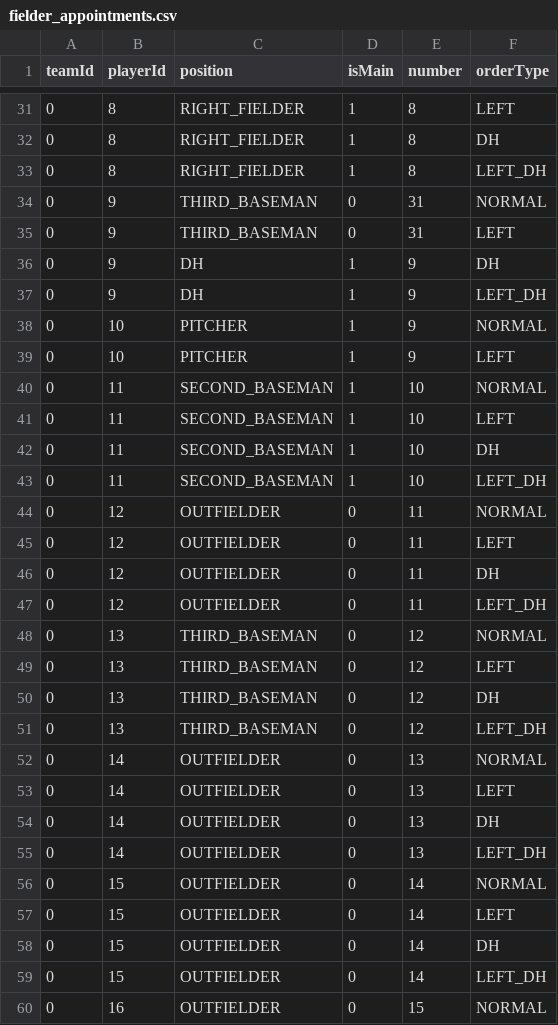
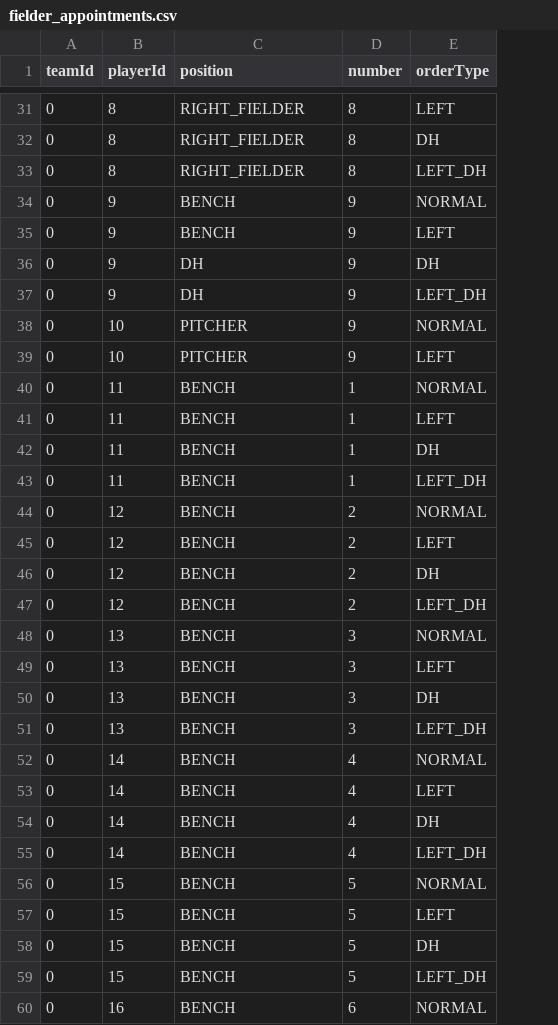
Before and after one commit to kavos113/penasim, a CSV file: data/fielder_appointments.csv, drawn as a sheet; only a part is shown, gaps mark what is left out; removed rows and columns are numbered as before the commit, all else as after; the diff covers the shown part only; the diff names each change by its address in the sheet, - before the commit and + after, or states it on an @@ line.

Commit message:
main member player

```diff
--- a/data/fielder_appointments.csv
+++ b/data/fielder_appointments.csv
-column D (isMain), rows 31-60: 1 | 1 | 1 | 0 | 0 | 1 | 1 | 1 | 1 | 1 | 1 | 1 | 1 | 0 | 0 | 0 | 0 | 0 | 0 | 0 | 0 | 0 | 0 | 0 | 0 | 0 | 0 | 0 | 0 | 0
-C34:C35 (position): THIRD_BASEMAN
+C34:C35 (position): BENCH
-D34:D35 (number): 31
+D34:D35 (number): 9
-C40:C43 (position): SECOND_BASEMAN
+C40:C43 (position): BENCH
-D40:D43 (number): 10
+D40:D43 (number): 1
-C44:C47 (position): OUTFIELDER
+C44:C47 (position): BENCH
-D44:D47 (number): 11
+D44:D47 (number): 2
-C48:C51 (position): THIRD_BASEMAN
+C48:C51 (position): BENCH
-D48:D51 (number): 12
+D48:D51 (number): 3
-C52:C60 (position): OUTFIELDER
+C52:C60 (position): BENCH
-D52:D55 (number): 13
+D52:D55 (number): 4
-D56:D59 (number): 14
+D56:D59 (number): 5
-D60 (number): 15
+D60 (number): 6
```
Also changed, not shown: 126 edited cells elsewhere in this file, data/pitcher_appointments.csv, data/player_positions.csv, 4 other files.
